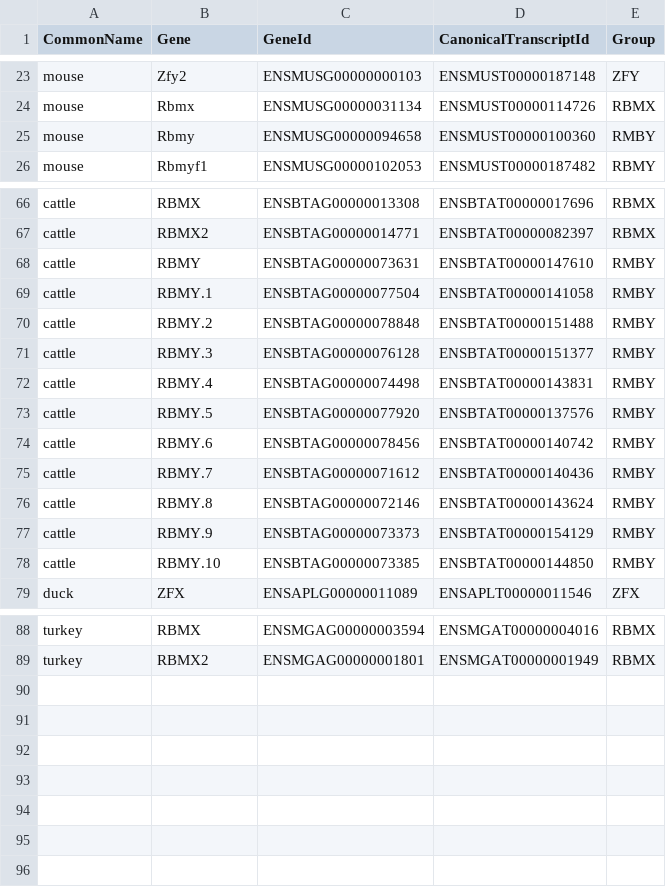
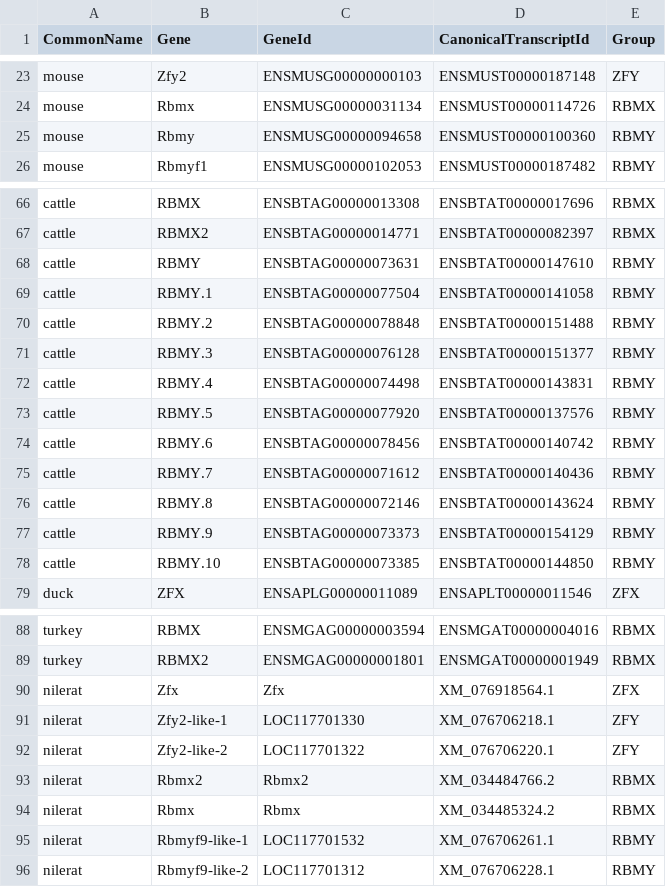
Before and after one commit to bmskinner/zfy_splicing, a CSV file: metadata/gene_ids.csv, drawn as a sheet; only a part is shown, gaps mark what is left out; the diff covers the shown part only.

```diff
--- a/metadata/gene_ids.csv
+++ b/metadata/gene_ids.csv
@@ -24,3 +24,3 @@ mouse,Zfy2,ENSMUSG00000000103,ENSMUST00000187148,ZFY
 mouse,Rbmx,ENSMUSG00000031134,ENSMUST00000114726,RBMX
-mouse,Rbmy,ENSMUSG00000094658,ENSMUST00000100360,RMBY
+mouse,Rbmy,ENSMUSG00000094658,ENSMUST00000100360,RBMY
 mouse,Rbmyf1,ENSMUSG00000102053,ENSMUST00000187482,RBMY
@@ -67,13 +67,13 @@ cattle,RBMX,ENSBTAG00000013308,ENSBTAT00000017696,RBMX
 cattle,RBMX2,ENSBTAG00000014771,ENSBTAT00000082397,RBMX
-cattle,RBMY,ENSBTAG00000073631,ENSBTAT00000147610,RMBY
-cattle,RBMY.1,ENSBTAG00000077504,ENSBTAT00000141058,RMBY
-cattle,RBMY.2,ENSBTAG00000078848,ENSBTAT00000151488,RMBY
-cattle,RBMY.3,ENSBTAG00000076128,ENSBTAT00000151377,RMBY
-cattle,RBMY.4,ENSBTAG00000074498,ENSBTAT00000143831,RMBY
-cattle,RBMY.5,ENSBTAG00000077920,ENSBTAT00000137576,RMBY
-cattle,RBMY.6,ENSBTAG00000078456,ENSBTAT00000140742,RMBY
-cattle,RBMY.7,ENSBTAG00000071612,ENSBTAT00000140436,RMBY
-cattle,RBMY.8,ENSBTAG00000072146,ENSBTAT00000143624,RMBY
-cattle,RBMY.9,ENSBTAG00000073373,ENSBTAT00000154129,RMBY
-cattle,RBMY.10,ENSBTAG00000073385,ENSBTAT00000144850,RMBY
+cattle,RBMY,ENSBTAG00000073631,ENSBTAT00000147610,RBMY
+cattle,RBMY.1,ENSBTAG00000077504,ENSBTAT00000141058,RBMY
+cattle,RBMY.2,ENSBTAG00000078848,ENSBTAT00000151488,RBMY
+cattle,RBMY.3,ENSBTAG00000076128,ENSBTAT00000151377,RBMY
+cattle,RBMY.4,ENSBTAG00000074498,ENSBTAT00000143831,RBMY
+cattle,RBMY.5,ENSBTAG00000077920,ENSBTAT00000137576,RBMY
+cattle,RBMY.6,ENSBTAG00000078456,ENSBTAT00000140742,RBMY
+cattle,RBMY.7,ENSBTAG00000071612,ENSBTAT00000140436,RBMY
+cattle,RBMY.8,ENSBTAG00000072146,ENSBTAT00000143624,RBMY
+cattle,RBMY.9,ENSBTAG00000073373,ENSBTAT00000154129,RBMY
+cattle,RBMY.10,ENSBTAG00000073385,ENSBTAT00000144850,RBMY
 duck,ZFX,ENSAPLG00000011089,ENSAPLT00000011546,ZFX
@@ -89 +89,8 @@ turkey,RBMX ,ENSMGAG00000003594,ENSMGAT00000004016,RBMX
 turkey,RBMX2,ENSMGAG00000001801,ENSMGAT00000001949,RBMX
+nilerat,Zfx,Zfx,XM_076918564.1,ZFX
+nilerat,Zfy2-like-1,LOC117701330,XM_076706218.1,ZFY
+nilerat,Zfy2-like-2,LOC117701322,XM_076706220.1,ZFY
+nilerat,Rbmx2,Rbmx2,XM_034484766.2,RBMX
+nilerat,Rbmx,Rbmx,XM_034485324.2,RBMX
+nilerat,Rbmyf9-like-1,LOC117701532,XM_076706261.1,RBMY
+nilerat,Rbmyf9-like-2,LOC117701312,XM_076706228.1,RBMY
```
Also changed, not shown: 2 edited cells elsewhere in this file, metadata/genomes.csv, 3 other files.
